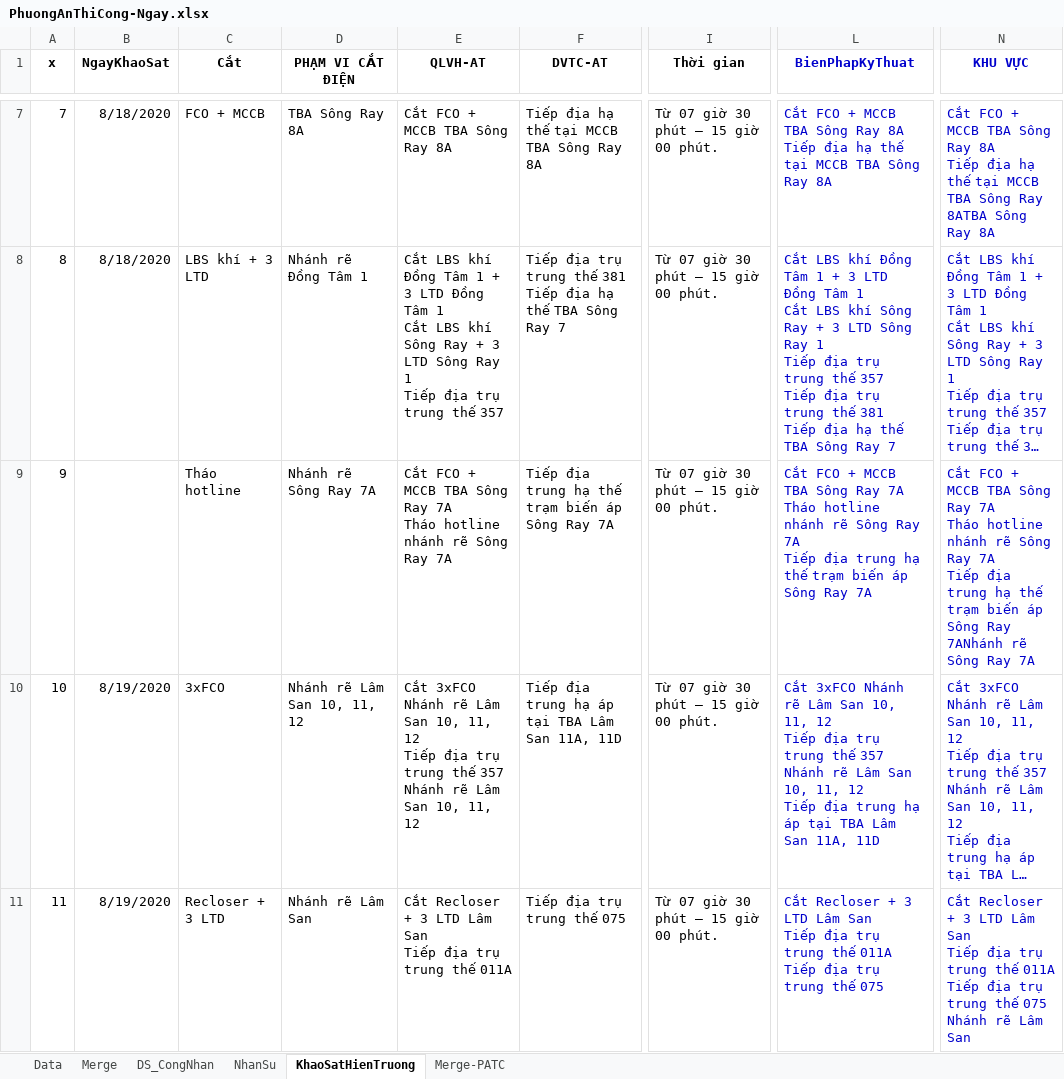
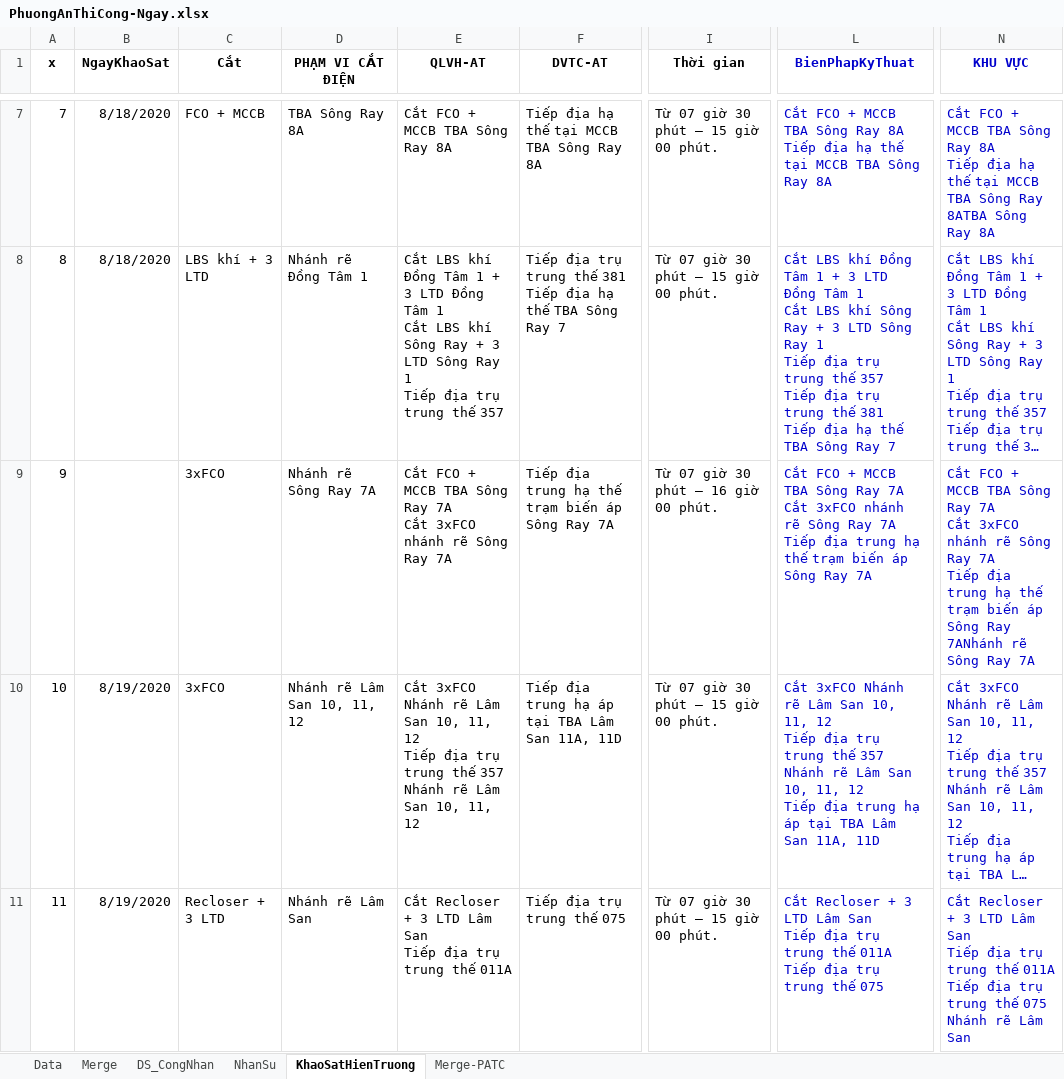
Before and after one commit to thuctd/ThuLoc, an Excel workbook: TrungThau/20191261297-DLCM-CaiTaoLuoiDien--/PhuongAnThiCong-Ngay.xlsx, sheet KhaoSatHienTruong, drawn as a sheet; only a part is shown, gaps mark what is left out; long unchanged cells end in …; values as stored, in another font and other column widths than the file's, no borders; conditional formats not drawn; ↵ is a line break in a cell; the diff names each change by its address in the sheet, - before the commit and + after, or states it on an @@ line.

```diff
--- a/TrungThau/20191261297-DLCM-CaiTaoLuoiDien--/PhuongAnThiCong-Ngay.xlsx (sheet KhaoSatHienTruong)
+++ b/TrungThau/20191261297-DLCM-CaiTaoLuoiDien--/PhuongAnThiCong-Ngay.xlsx (sheet KhaoSatHienTruong)
-C9 (Cắt): Tháo hotline
+C9 (Cắt): 3xFCO
-E9 (QLVH-AT): …Ray 7A ↵ Tháo hotline nhánh rẽ…
+E9 (QLVH-AT): …Ray 7A ↵ Cắt 3xFCO nhánh rẽ…
-I9 (Thời gian): Từ 07 giờ 30 phút – 15 giờ 00 phút.
+I9 (Thời gian): Từ 07 giờ 30 phút – 16 giờ 00 phút.
-L9 (BienPhapKyThuat): …Ray 7A ↵ Tháo hotline nhánh rẽ…
+L9 (BienPhapKyThuat): …Ray 7A ↵ Cắt 3xFCO nhánh rẽ…
-N9 (KHU VỰC): …Ray 7A ↵ Tháo hotline nhánh rẽ…
+N9 (KHU VỰC): …Ray 7A ↵ Cắt 3xFCO nhánh rẽ…
```
Also changed, not shown: sheet Merge-PATC, hidden cells, KhachHang/00-Done/20200528-XuanHiep17/XuanHiep17-KL.xlsx, 10 other files.
